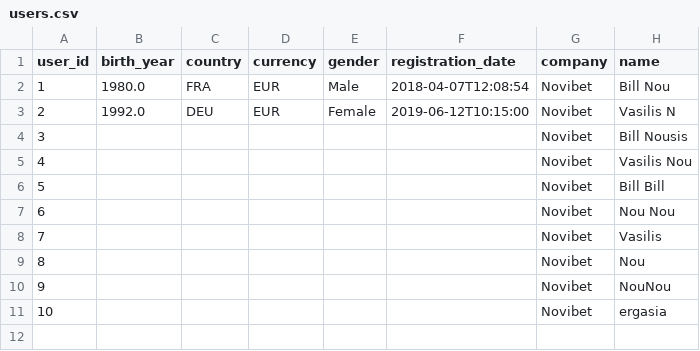
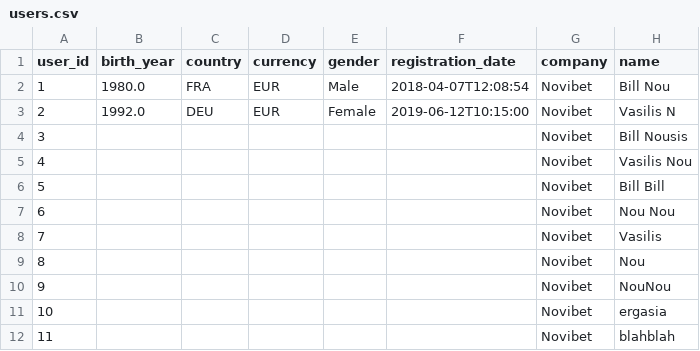
Before and after one commit to it21962/Recommendation_System, a CSV file: data/users.csv, drawn as a sheet; the diff names each change by its address in the sheet, - before the commit and + after, or states it on an @@ line.

```diff
--- a/data/users.csv
+++ b/data/users.csv
+row 12: 11 |  |  |  |  |  | Novibet | blahblah
```
Also changed, not shown: data/coupons.csv, data/sources/novibet_coupons.csv, 17 other files.
